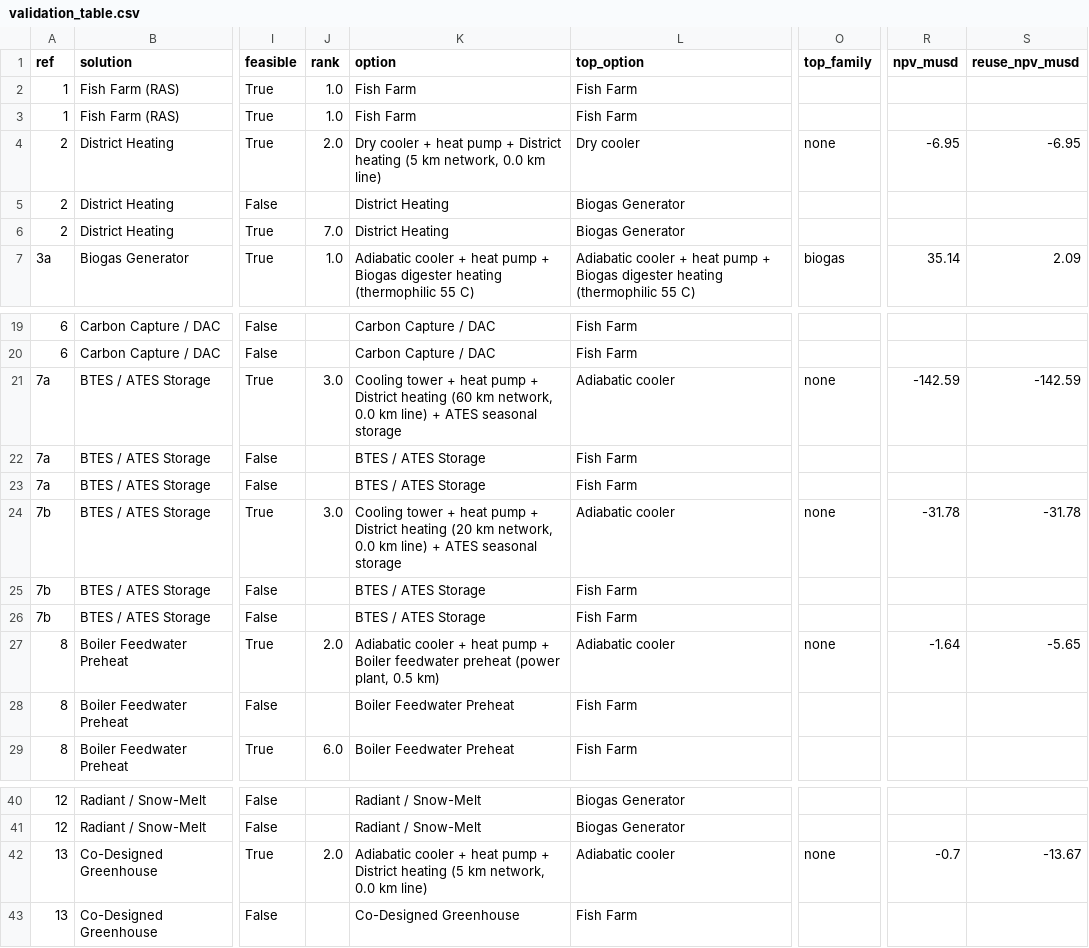
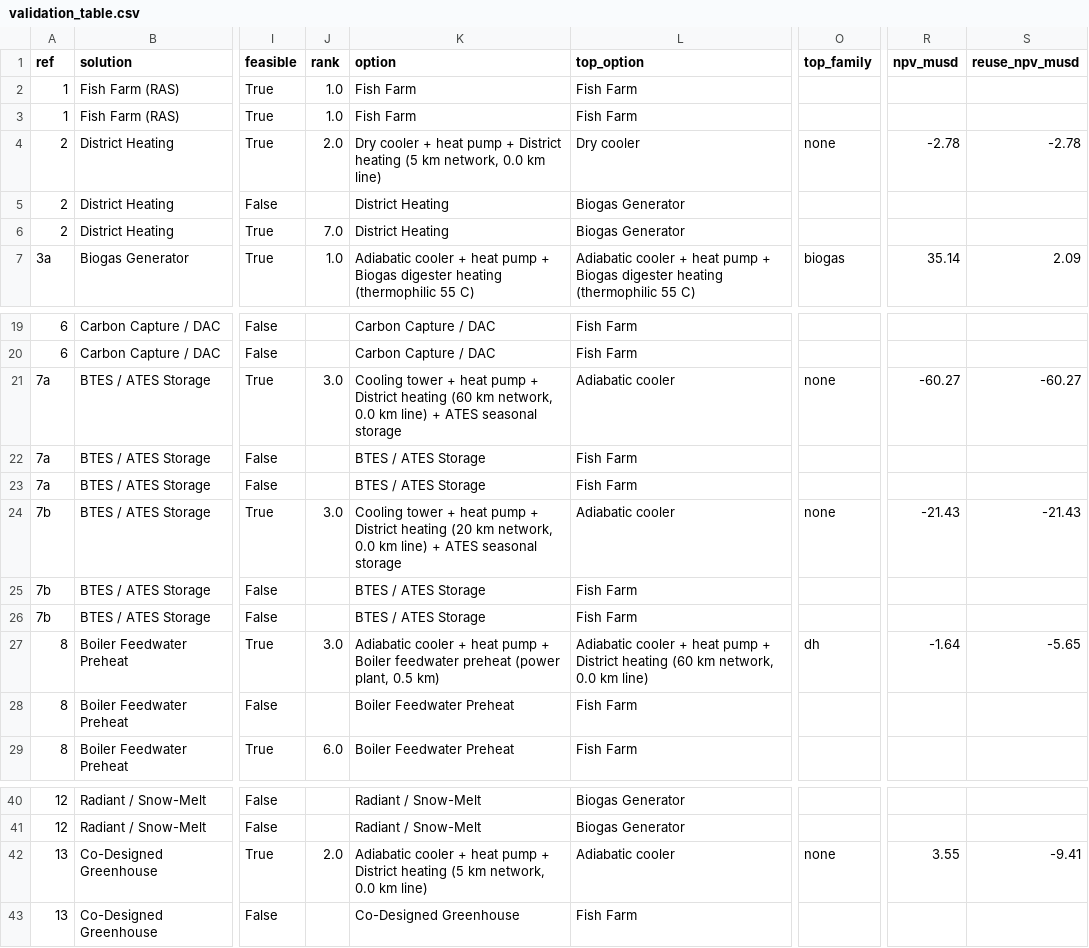
Before and after one commit to ArielWyrobnik/HEATBEAT-Hack, a CSV file: heatbeat_validation/results/validation_table.csv, drawn as a sheet; only a part is shown, gaps mark what is left out; the diff names each change by its address in the sheet, - before the commit and + after, or states it on an @@ line.

```diff
--- a/heatbeat_validation/results/validation_table.csv
+++ b/heatbeat_validation/results/validation_table.csv
-R4 (npv_musd): -6.95
+R4 (npv_musd): -2.78
-S4 (reuse_npv_musd): -6.95
+S4 (reuse_npv_musd): -2.78
-R21 (npv_musd): -142.59
+R21 (npv_musd): -60.27
-S21 (reuse_npv_musd): -142.59
+S21 (reuse_npv_musd): -60.27
-R24 (npv_musd): -31.78
+R24 (npv_musd): -21.43
-S24 (reuse_npv_musd): -31.78
+S24 (reuse_npv_musd): -21.43
-J27 (rank): 2.0
+J27 (rank): 3.0
-L27 (top_option): Adiabatic cooler
+L27 (top_option): Adiabatic cooler + heat pump + District heating (60 km network, 0.0 km line)
-O27 (top_family): none
+O27 (top_family): dh
-R42 (npv_musd): -0.7
+R42 (npv_musd): 3.55
-S42 (reuse_npv_musd): -13.67
+S42 (reuse_npv_musd): -9.41
```
Also changed, not shown: docs/audit/recommendations.csv, heatbeat_engineering/results/us_sites.csv, 15 other files.
